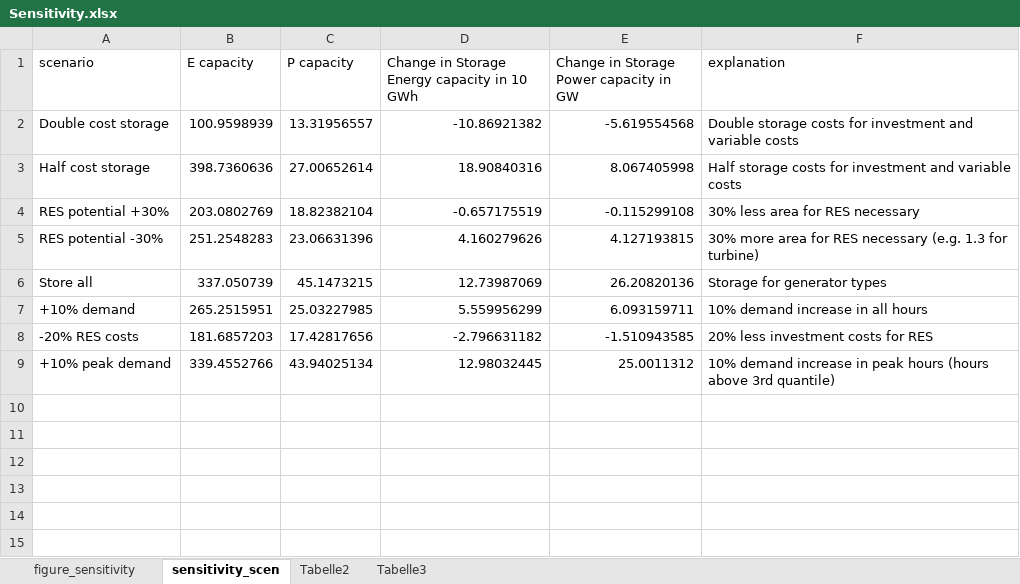
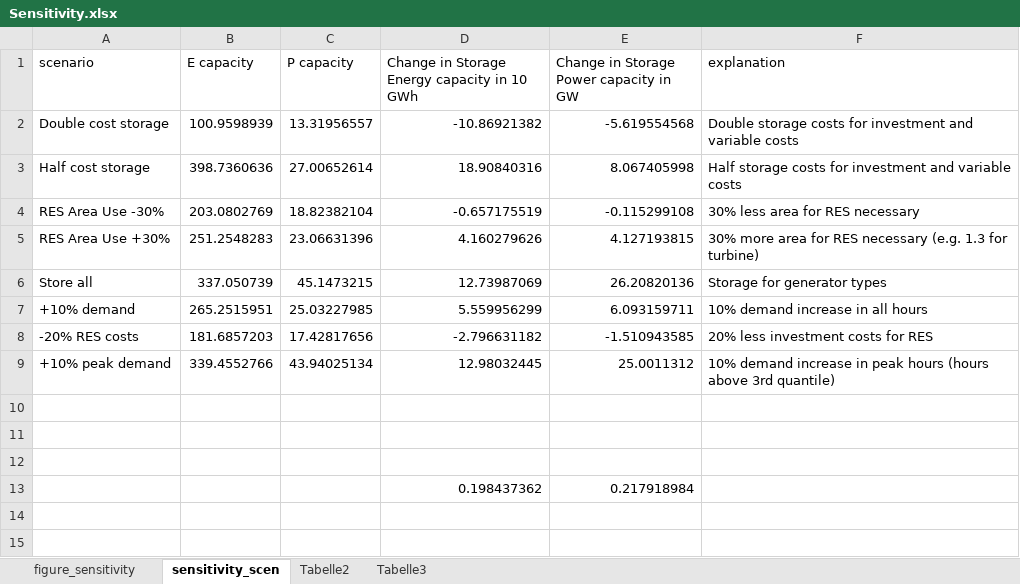
Before and after one commit to jgmill/dolores, an Excel workbook: analysis/Sensitivity.xlsx, sheet sensitivity_scen, drawn as a sheet; only a part is shown; values as stored, in another font and other column widths than the file's, no borders; the diff names each change by its address in the sheet, - before the commit and + after, or states it on an @@ line.

Commit message:
Correction of regional storage

```diff
--- a/analysis/Sensitivity.xlsx (sheet sensitivity_scen)
+++ b/analysis/Sensitivity.xlsx (sheet sensitivity_scen)
-A4 (scenario): RES potential +30%
+A4 (scenario): RES Area Use -30%
-A5 (scenario): RES potential -30%
+A5 (scenario): RES Area Use +30%
-row 13: (empty)
+row 13:  |  |  | 0.198437362 | 0.217918984
```
Also changed, not shown: charts or pictures, 7 other files.
